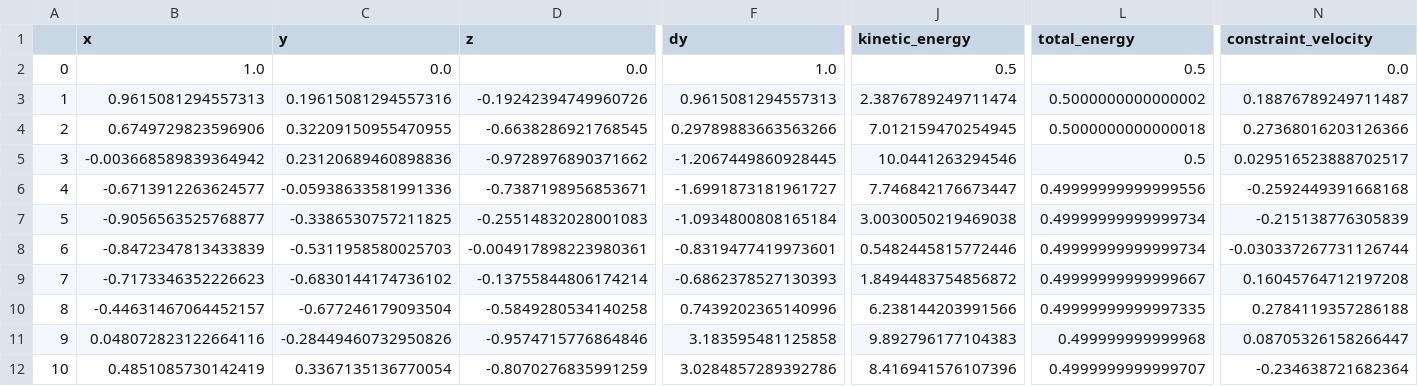
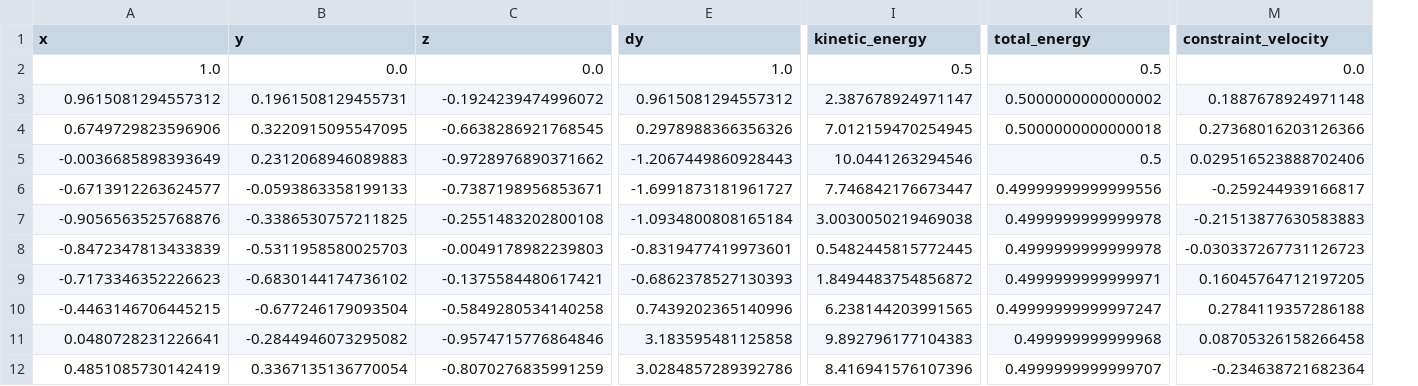
Before and after one commit to pydykit/pydykit, a CSV file: scratch/export_results/pendulum_3d_cartesian.csv, drawn as a sheet; only a part is shown, gaps mark what is left out; removed rows and columns are numbered as before the commit, all else as after; rows hold the shown columns only; the diff covers the shown part only; the diff names each change by its address in the sheet, - before the commit and + after, or states it on an @@ line.

Commit message:
ignore index when export

```diff
--- a/scratch/export_results/pendulum_3d_cartesian.csv
+++ b/scratch/export_results/pendulum_3d_cartesian.csv
-column A, row 2: 0; rows 4-6: 2 | 3 | 4; rows 8-12: 6 | 7 | 8 | 9 | 10
-row 3: 1 | 0.9615081294557313 | 0.19615081294557316 | -0.19242394749960726 | 0.9615081294557313 | 2.3876789249711474 | 0.5000000000000002 | 0.18876789249711487
+row 3: 0.9615081294557312 | 0.1961508129455731 | -0.1924239474996072 | 0.9615081294557312 | 2.387678924971147 | 0.5000000000000002 | 0.1887678924971148
-B4 (y): 0.32209150955470955
+B4 (y): 0.3220915095547095
-E4 (dy): 0.29789883663563266
+E4 (dy): 0.2978988366356326
-A5 (x): -0.003668589839364942
+A5 (x): -0.0036685898393649
-B5 (y): 0.23120689460898836
+B5 (y): 0.2312068946089883
-E5 (dy): -1.2067449860928445
+E5 (dy): -1.2067449860928443
-M5 (constraint_velocity): 0.029516523888702517
+M5 (constraint_velocity): 0.029516523888702406
-B6 (y): -0.05938633581991336
+B6 (y): -0.0593863358199133
-M6 (constraint_velocity): -0.2592449391668168
+M6 (constraint_velocity): -0.259244939166817
-row 7: 5 | -0.9056563525768877 | -0.3386530757211825 | -0.25514832028001083 | -1.0934800808165184 | 3.0030050219469038 | 0.49999999999999734 | -0.215138776305839
+row 7: -0.9056563525768876 | -0.3386530757211825 | -0.2551483202800108 | -1.0934800808165184 | 3.0030050219469038 | 0.4999999999999978 | -0.21513877630583883
-C8 (z): -0.004917898223980361
+C8 (z): -0.0049178982239803
-I8 (kinetic_energy): 0.5482445815772446
+I8 (kinetic_energy): 0.5482445815772445
-K8 (total_energy): 0.49999999999999734
+K8 (total_energy): 0.4999999999999978
-M8 (constraint_velocity): -0.030337267731126744
+M8 (constraint_velocity): -0.030337267731126723
-C9 (z): -0.13755844806174214
+C9 (z): -0.1375584480617421
-K9 (total_energy): 0.49999999999999667
+K9 (total_energy): 0.4999999999999971
-M9 (constraint_velocity): 0.16045764712197208
+M9 (constraint_velocity): 0.16045764712197205
-A10 (x): -0.44631467064452157
+A10 (x): -0.4463146706445215
-I10 (kinetic_energy): 6.238144203991566
+I10 (kinetic_energy): 6.238144203991565
-K10 (total_energy): 0.49999999999997335
+K10 (total_energy): 0.49999999999997247
-A11 (x): 0.048072823122664116
+A11 (x): 0.0480728231226641
-B11 (y): -0.28449460732950826
+B11 (y): -0.2844946073295082
-M11 (constraint_velocity): 0.08705326158266447
+M11 (constraint_velocity): 0.08705326158266458
```
Also changed, not shown: 7 edited cells elsewhere in this file, 2 other files.
